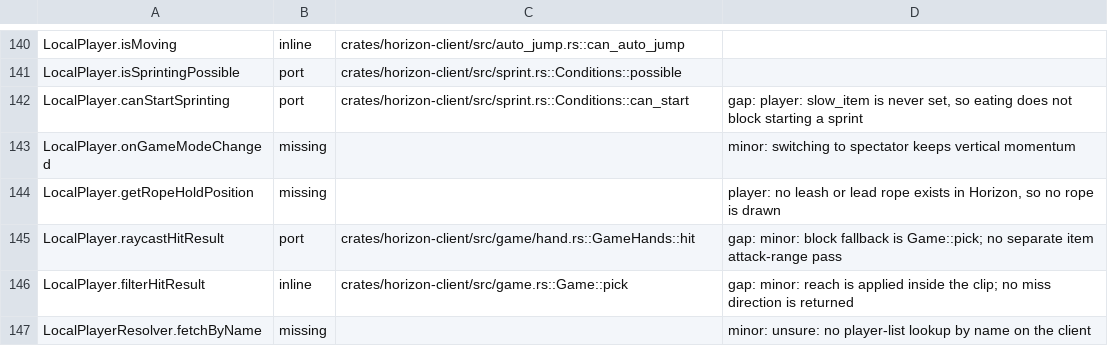
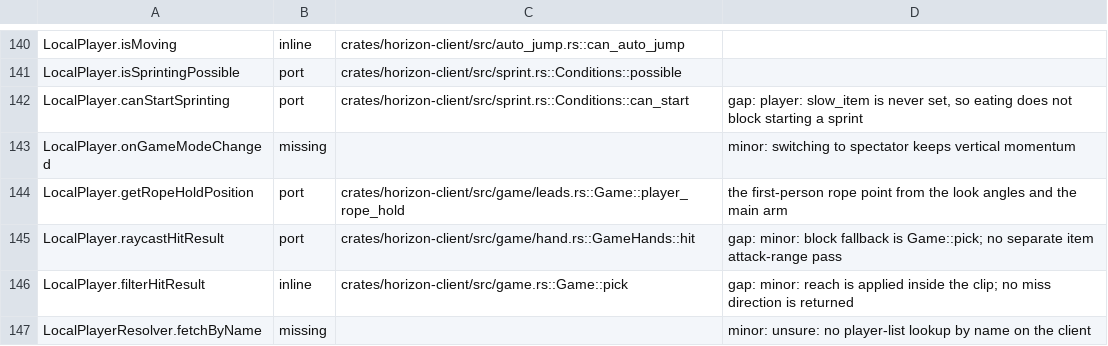
Before and after one commit to bunchy7s/horizon-offline, a TSV file: tools/port_map/rest-004.tsv, drawn as a sheet; only a part is shown, gaps mark what is left out; the diff covers the shown part only.

Commit message:
Clear stale rest-004 rows main already implements
Nineteen rest-004 rows still said missing or unsure for behaviour the tree has: the
streaming scheduler's 3x3 neighbour gate, the keyframe unit conversion (done when the
vanilla definitions build their keyframes), the cloak trail, the selection and
confirmation keys, the player-list entry and its skin, the shoulder parrot variant, the
map in the first-person hand, the riding jump, the closest-space nudge and its
suffocation test, the sprint slowdown while using an item, the elytra sound, boat ride
input and the rope hold point.

The other seven candidate rows are real gaps and keep their verdict.

```diff
--- a/tools/port_map/rest-004.tsv
+++ b/tools/port_map/rest-004.tsv
@@ -143,3 +143,3 @@ LocalPlayer.canStartSprinting	port	crates/horizon-client/src/sprint.rs::Conditio
 LocalPlayer.onGameModeChanged	missing		minor: switching to spectator keeps vertical momentum
-LocalPlayer.getRopeHoldPosition	missing		player: no leash or lead rope exists in Horizon, so no rope is drawn
+LocalPlayer.getRopeHoldPosition	port	crates/horizon-client/src/game/leads.rs::Game::player_rope_hold	the first-person rope point from the look angles and the main arm
 LocalPlayer.raycastHitResult	port	crates/horizon-client/src/game/hand.rs::GameHands::hit	gap: minor: block fallback is Game::pick; no separate item attack-range pass
```
Also changed, not shown: 54 edited cells elsewhere in this file.
